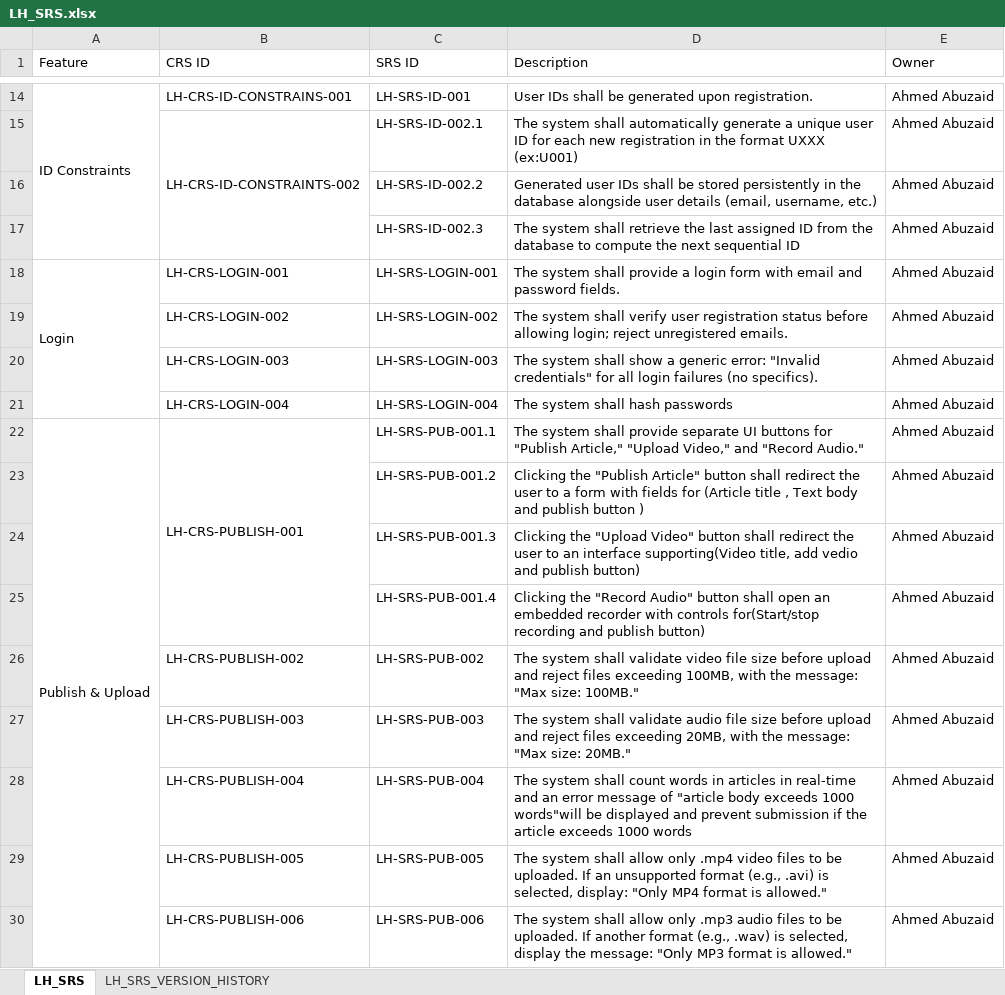
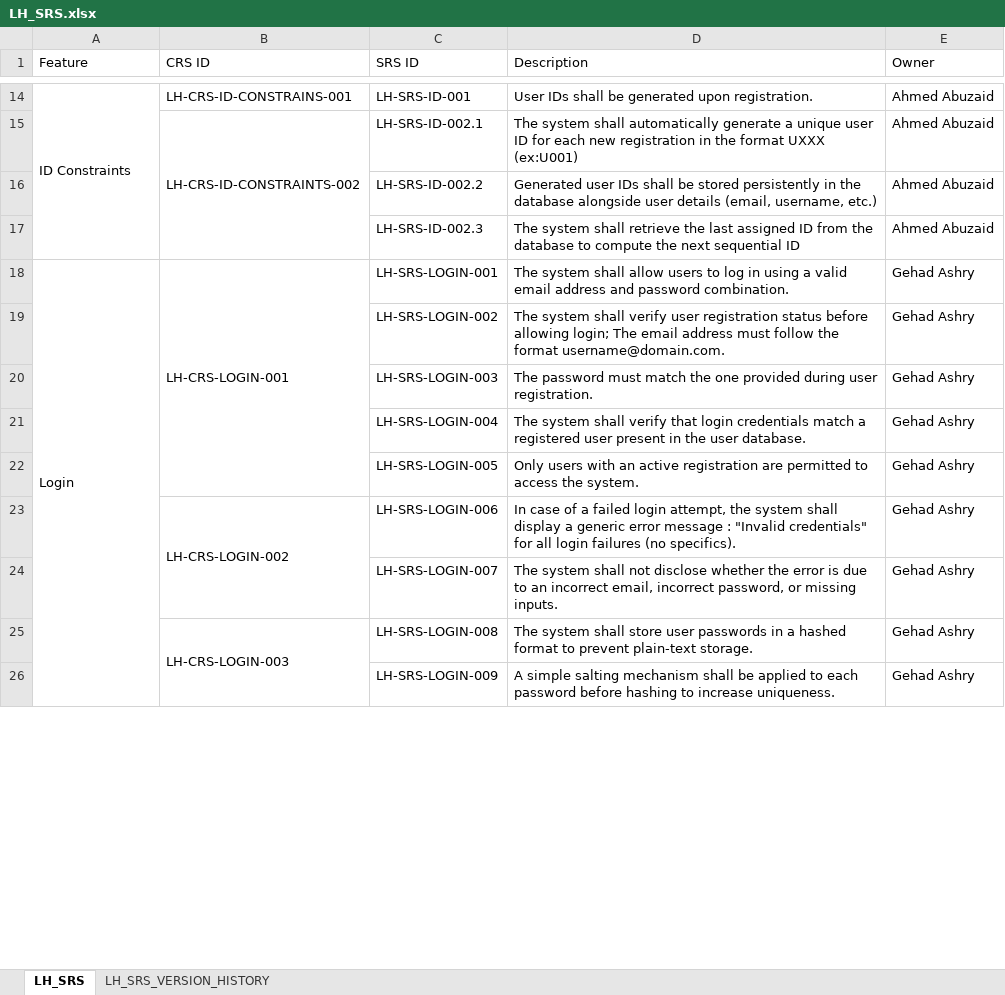
Before and after one commit to EmanAbusalim/Group-3-Learning-hub, an Excel workbook: LH_REQUIREMENTS/LH_SRS.xlsx, sheet LH_SRS, drawn as a sheet; only a part is shown, gaps mark what is left out; values as stored, in another font and other column widths than the file's, no cell formats; removed rows and columns are numbered as before the commit, all else as after; the diff covers the shown part only; the diff names each change by its address in the sheet, - before the commit and + after, or states it on an @@ line.

Commit message:
Baseline: moved dev artifacts to main for initial release

```diff
--- a/LH_REQUIREMENTS/LH_SRS.xlsx (sheet LH_SRS)
+++ b/LH_REQUIREMENTS/LH_SRS.xlsx (sheet LH_SRS)
+B18:B22 merged
-D18 (Description): …system shall provide a login form with email and password fields.
+D18 (Description): …system shall allow users to log in using a valid email address and password combination.
-E18:E21 (Owner): Ahmed Abuzaid
+E18:E21 (Owner): Gehad Ashry
-B19 (CRS ID): LH-CRS-LOGIN-002
+B19 (CRS ID): (empty)
-D19 (Description): …allowing login; reject unregistered emails.
+D19 (Description): …allowing login; The email address must follow the format username@domain.com.
-B20 (CRS ID): LH-CRS-LOGIN-003
+B20 (CRS ID): (empty)
-D20 (Description): The system shall show a generic error: "Invalid credentials" for all login failures (no specifics).
+D20 (Description): The password must match the one provided during user registration.
-B21 (CRS ID): LH-CRS-LOGIN-004
+B21 (CRS ID): (empty)
-D21 (Description): …system shall hash passwords
+D21 (Description): …system shall verify that login credentials match a registered user present in the user database.
-row 22: Publish & Upload | LH-CRS-PUBLISH-001 | LH-SRS-PUB-001.1 | The system shall provide separate UI buttons for "Publish Article," "Upload Video," and "Record Audio." | Ahmed Abuzaid
-row 23:  |  | LH-SRS-PUB-001.2 | Clicking the "Publish Article" button shall redirect the user to a form with fields for (Article title , Text body and publish button ) | Ahmed Abuzaid
-row 24:  |  | LH-SRS-PUB-001.3 | Clicking the "Upload Video" button shall redirect the user to an interface supporting(Video title, add vedio and publish button) | Ahmed Abuzaid
@@ row 25 moved to row 50: LH-SRS-PUB-001.4 @@
-row 26:  | LH-CRS-PUBLISH-002 | LH-SRS-PUB-002 | The system shall validate video file size before upload and reject files exceeding 100MB, with the message: "Max size: 100MB." | Ahmed Abuzaid
-row 27:  | LH-CRS-PUBLISH-003 | LH-SRS-PUB-003 | The system shall validate audio file size before upload and reject files exceeding 20MB, with the message: "Max size: 20MB." | Ahmed Abuzaid
-row 28:  | LH-CRS-PUBLISH-004 | LH-SRS-PUB-004 | The system shall count words in articles in real-time and an error message of "article body exceeds 1000 words"will be displayed and prevent submission if the article exceeds 1000 words | Ahmed Abuzaid
-row 29:  | LH-CRS-PUBLISH-005 | LH-SRS-PUB-005 | The system shall allow only .mp4 video files to be uploaded. If an unsupported format (e.g., .avi) is selected, display: "Only MP4 format is allowed." | Ahmed Abuzaid
-row 30:  | LH-CRS-PUBLISH-006 | LH-SRS-PUB-006 | The system shall allow only .mp3 audio files to be uploaded. If another format (e.g., .wav) is selected, display the message: "Only MP3 format is allowed." | Ahmed Abuzaid
+row 22:  |  | LH-SRS-LOGIN-005 | Only users with an active registration are permitted to access the system. | Gehad Ashry
+row 23:  | LH-CRS-LOGIN-002 | LH-SRS-LOGIN-006 | In case of a failed login attempt, the system shall display a generic error message : "Invalid credentials" for all login failures (no specifics). | Gehad Ashry
+row 24:  |  | LH-SRS-LOGIN-007 | The system shall not disclose whether the error is due to an incorrect email, incorrect password, or missing inputs. | Gehad Ashry
+row 25:  | LH-CRS-LOGIN-003 | LH-SRS-LOGIN-008 | The system shall store user passwords in a hashed format to prevent plain-text storage. | Gehad Ashry
+row 26:  |  | LH-SRS-LOGIN-009 | A simple salting mechanism shall be applied to each password before hashing to increase uniqueness. | Gehad Ashry
```
Also changed, not shown: 28 added rows and merged cells elsewhere in this sheet, sheet LH_SRS_VERSION_HISTORY, cell formats.
